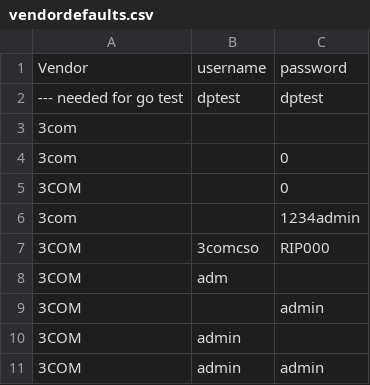
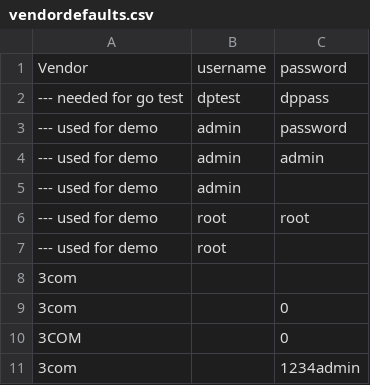
Before and after one commit to Brightgate/product, a CSV file: golang/src/bg/ap-defaultpass/vendordefaults.csv, drawn as a sheet; only a part is shown; the shorter side is filled out with more unchanged rows.

Commit message:
Enhancements to default passwords and vulnerability details
Summary:
- Implemented an SSH client to change UNIX passwords, tested on GNU, MacOS
- Poor man's "expect" based on difficulties with existing golang libraries
- Implemented password generator for maximum entropy for small passwords given certain IoT device limitations
- Implemented a wrapper for EFF "dice" human-friendly password generator
- Added support for vulnerability details, including default passwords
- Updated default password tests with different username/password

Test Plan:
Tested on GNU Linux (Raspbian, Debian) and MacOS
inspected logs with thorough debugging/messaging on running on cat's AP
See golang/src/bg/ap-defaultpass/changepass_tester/changepass_tester.go

Reviewers: nils, dp

Reviewed By: nils, dp

Subscribers: buildbot

Differential Revision: https://ph0.b10e.net/D473

```diff
--- a/golang/src/bg/ap-defaultpass/vendordefaults.csv
+++ b/golang/src/bg/ap-defaultpass/vendordefaults.csv
@@ -1,3 +1,8 @@
 Vendor,username,password
---- needed for go test,dptest,dptest
+--- needed for go test,dptest,dppass
+--- used for demo,admin,password
+--- used for demo,admin,admin
+--- used for demo,admin,
+--- used for demo,root,root
+--- used for demo,root,
 3com,,
```
Also changed, not shown: 25 other files.
